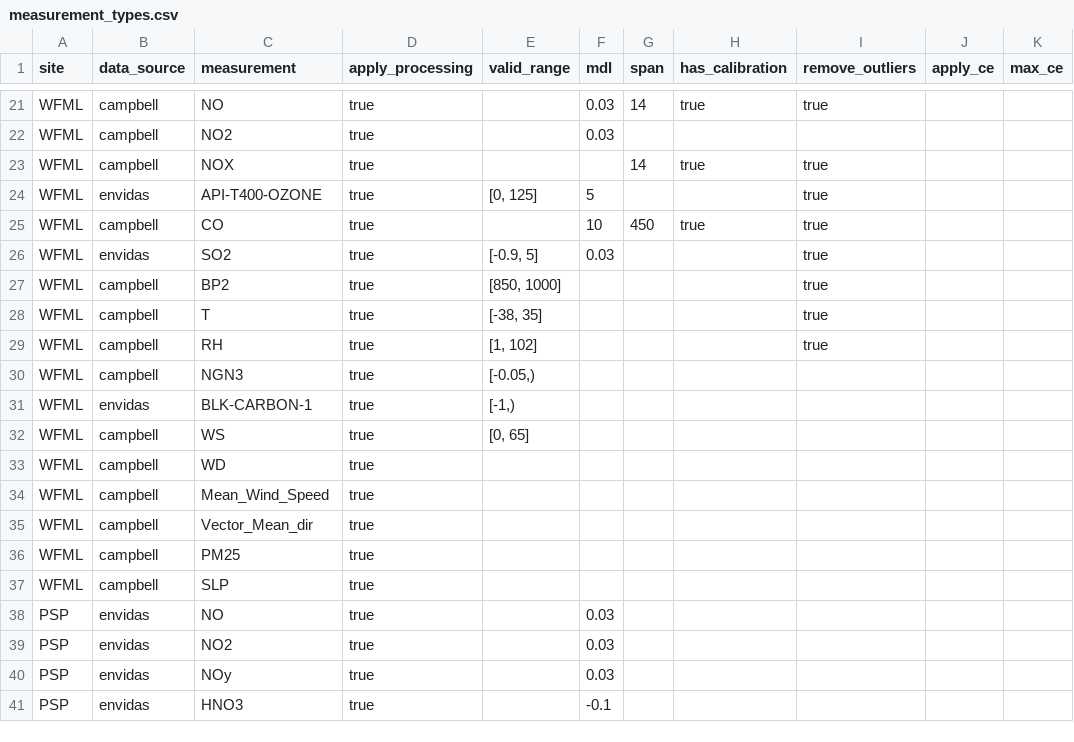
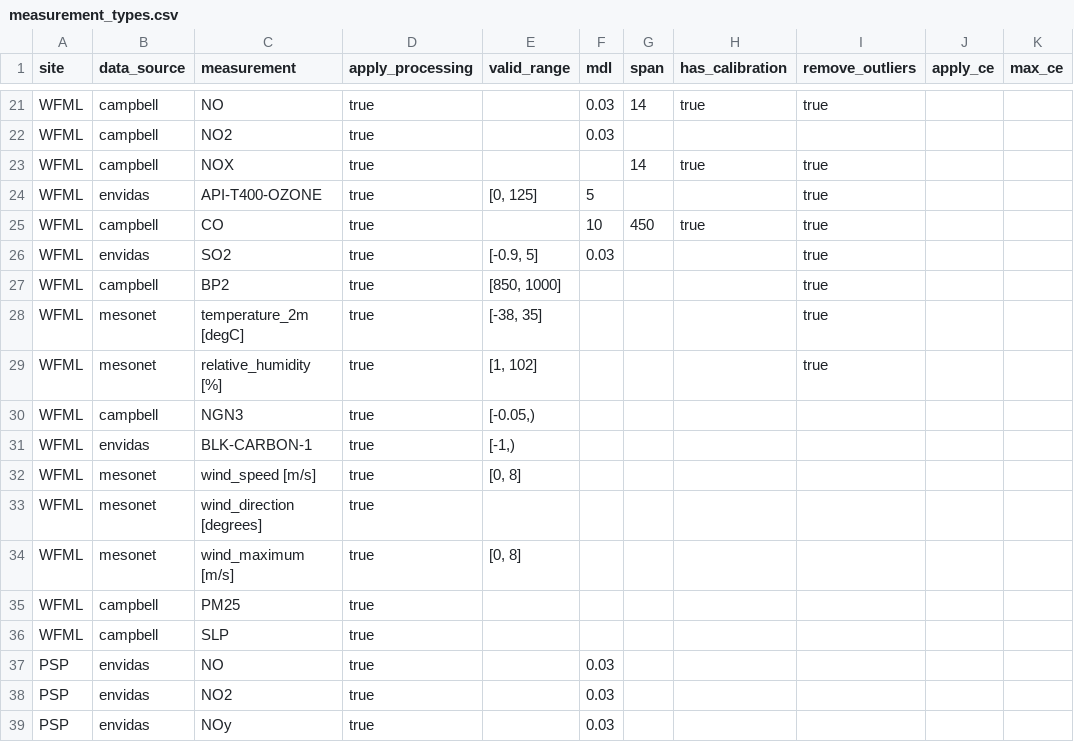
Before and after one commit to ASRCsoft/atmoschem.datasets, a CSV file: metadata/measurement_types.csv, drawn as a sheet; only a part is shown, gaps mark what is left out; the shorter side is filled out with more unchanged rows.

Commit message:
Add WFML mesonet sources to measurement_types

```diff
--- a/metadata/measurement_types.csv
+++ b/metadata/measurement_types.csv
@@ -27,10 +27,9 @@ WFML,envidas,SO2,true,"[-0.9, 5]",0.03,,,true,,
 WFML,campbell,BP2,true,"[850, 1000]",,,,true,,
-WFML,campbell,T,true,"[-38, 35]",,,,true,,
-WFML,campbell,RH,true,"[1, 102]",,,,true,,
+WFML,mesonet,temperature_2m [degC],true,"[-38, 35]",,,,true,,
+WFML,mesonet,relative_humidity [%],true,"[1, 102]",,,,true,,
 WFML,campbell,NGN3,true,"[-0.05,)",,,,,,
 WFML,envidas,BLK-CARBON-1,true,"[-1,)",,,,,,
-WFML,campbell,WS,true,"[0, 65]",,,,,,
-WFML,campbell,WD,true,,,,,,,
-WFML,campbell,Mean_Wind_Speed,true,,,,,,,
-WFML,campbell,Vector_Mean_dir,true,,,,,,,
+WFML,mesonet,wind_speed [m/s],true,"[0, 8]",,,,,,
+WFML,mesonet,wind_direction [degrees],true,,,,,,,
+WFML,mesonet,wind_maximum [m/s],true,"[0, 8]",,,,,,
 WFML,campbell,PM25,true,,,,,,,
```
